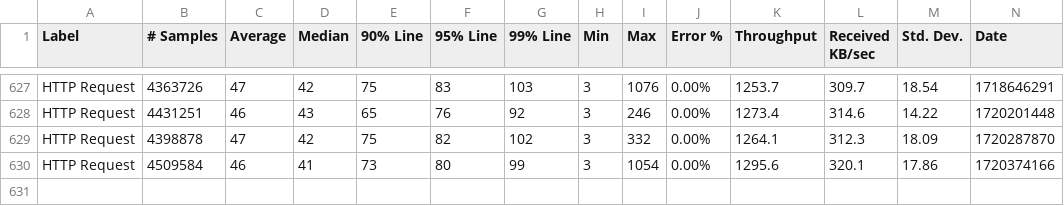
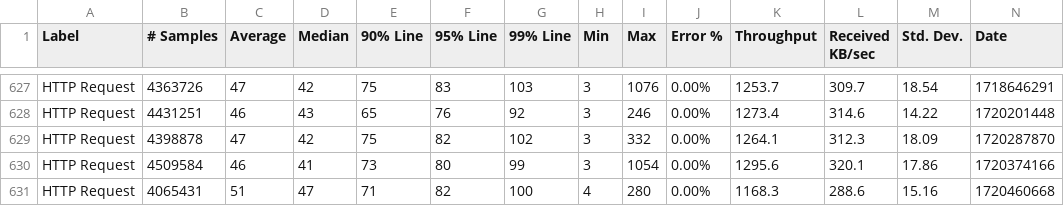
Before and after one commit to ballerina-platform/module-ballerina-oauth2, a CSV file: load-tests/order_management_service/results/summary.csv, drawn as a sheet; only a part is shown, gaps mark what is left out; rows hold the shown columns only; the diff names each change by its address in the sheet, - before the commit and + after, or states it on an @@ line.

Commit message:
Update order_management_service test results on Mon Jul  8 17:45:11 UTC 2024

```diff
--- a/load-tests/order_management_service/results/summary.csv
+++ b/load-tests/order_management_service/results/summary.csv
+row 631: HTTP Request | 4065431 | 51 | 47 | 71 | 82 | 100 | 4 | 280 | 0.00% | 1168.3 | 288.6 | 15.16 | 1720460668
```
